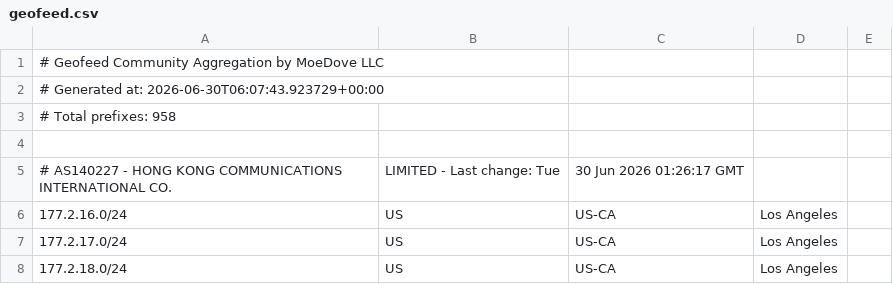
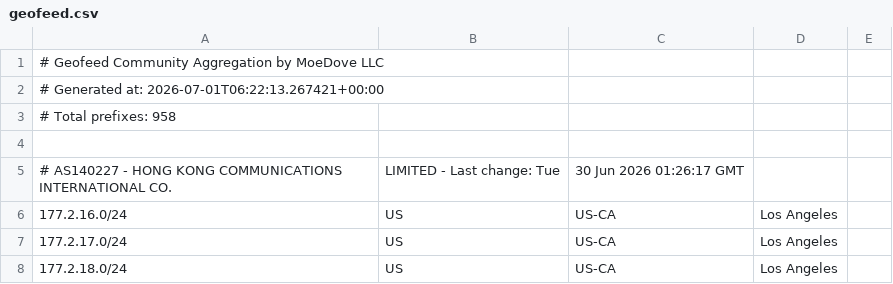
Before and after one commit to yllhwa/moegeo, a CSV file: output/geofeed.csv, drawn as a sheet; only a part is shown.

```diff
--- a/output/geofeed.csv
+++ b/output/geofeed.csv
@@ -1,3 +1,3 @@
 # Geofeed Community Aggregation by MoeDove LLC
-# Generated at: 2026-06-30T06:07:43.923729+00:00
+# Generated at: 2026-07-01T06:22:13.267421+00:00
 # Total prefixes: 958
```
